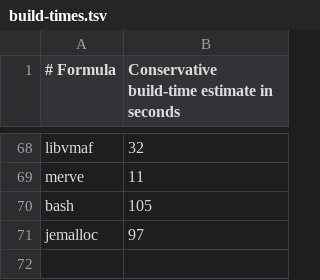
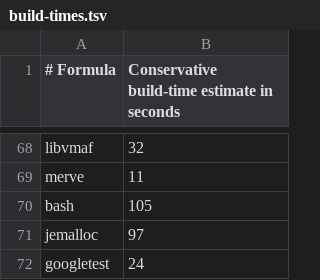
Before and after one commit to quyleanh/homebrew-tap, a TSV file: .github/build-times.tsv, drawn as a sheet; only a part is shown, gaps mark what is left out.

```diff
--- a/.github/build-times.tsv
+++ b/.github/build-times.tsv
@@ -71 +71,2 @@ bash	105
 jemalloc	97
+googletest	24
```
Also changed, not shown: .github/bottle-deps.tsv, 1 other file.
